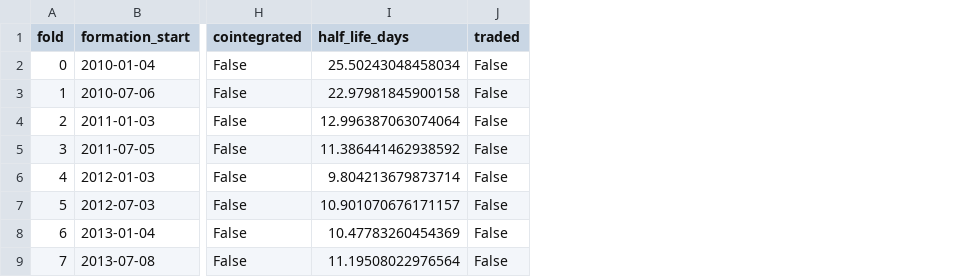
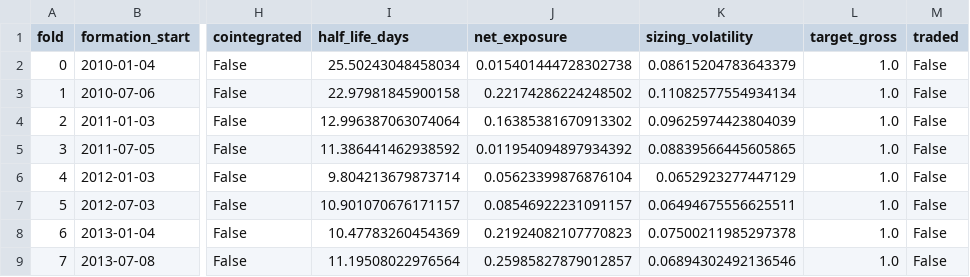
Before and after one commit to shaunak-batra/BasketTradingBO, a CSV file: results/case_studies/us_money_center_banks/fixed/folds.csv, drawn as a sheet; only a part is shown, gaps mark what is left out; the diff names each change by its address in the sheet, - before the commit and + after, or states it on an @@ line.

```diff
--- a/results/case_studies/us_money_center_banks/fixed/folds.csv
+++ b/results/case_studies/us_money_center_banks/fixed/folds.csv
+column J (net_exposure), rows 2-9: 0.015401444728302738 | 0.22174286224248502 | 0.16385381670913302 | 0.011954094897934392 | 0.05623399876876104 | 0.08546922231091157 | 0.21924082107770823 | 0.25985827879012857
+column K (sizing_volatility), rows 2-9: 0.08615204783643379 | 0.11082577554934134 | 0.09625974423804039 | 0.08839566445605865 | 0.0652923277447129 | 0.06494675556625511 | 0.07500211985297378 | 0.06894302492136546
+column L (target_gross), rows 2-9: all 1.0
```
Also changed, not shown: results/case_studies/commodity_countries_ewa_ewc/fixed/folds.csv, results/case_studies/commodity_countries_ewa_ewc/optimized/folds.csv, 48 other files.
